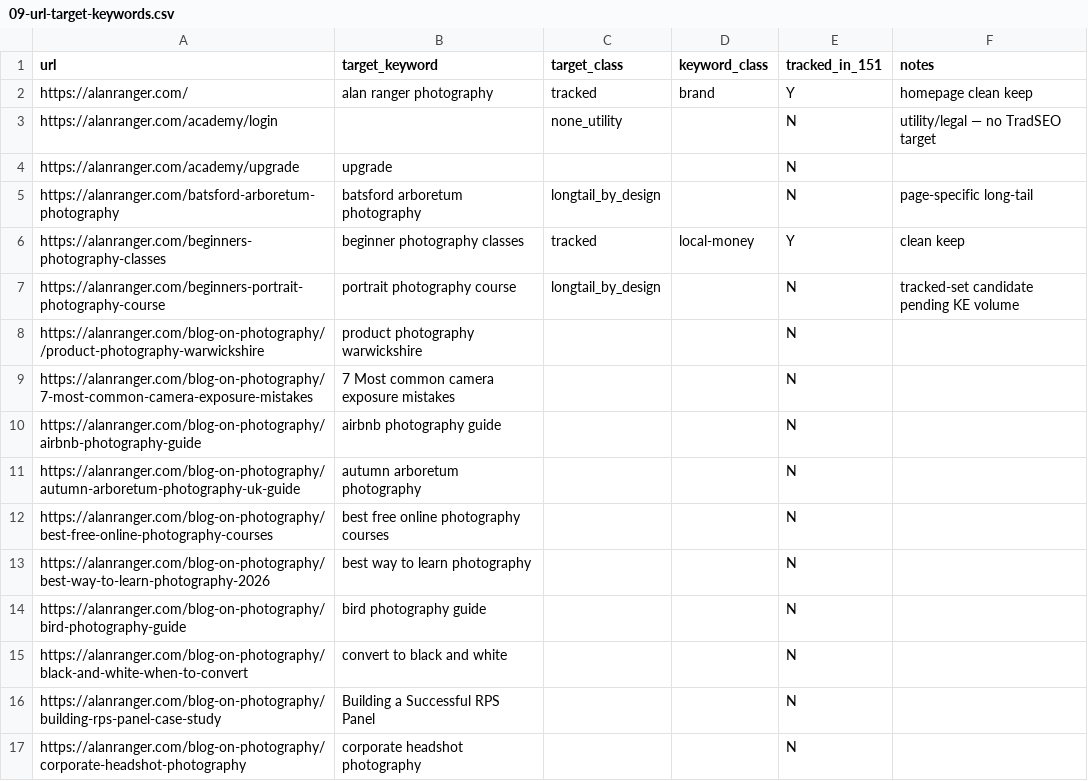
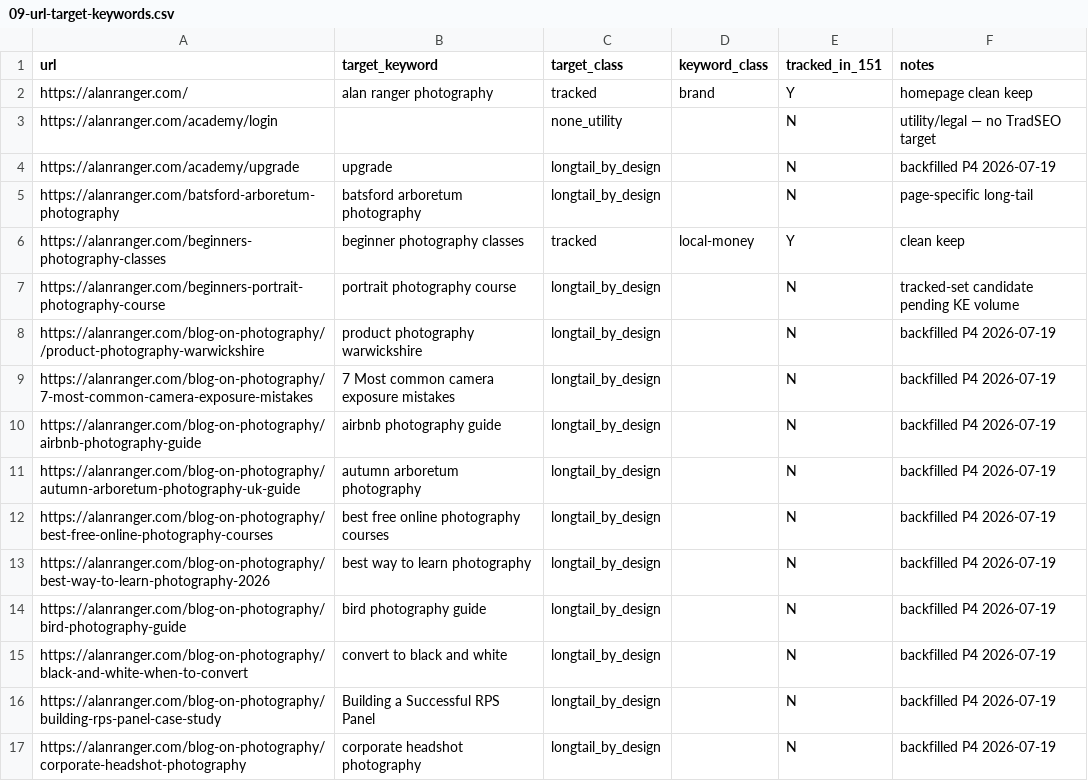
Before and after one commit to alanranger/ai-geo-audit, a CSV file: config/09-url-target-keywords.csv, drawn as a sheet; only a part is shown; the diff covers the shown part only.

Commit message:
feat: Phase 4 config unification tidy + freeze segmentation CSV
Remove runtime reads of frozen segmentation CSV; backfill script for blank target_class; regenerate 09 export; bump BUILD_ID.

```diff
--- a/config/09-url-target-keywords.csv
+++ b/config/09-url-target-keywords.csv
@@ -3,3 +3,3 @@ https://alanranger.com/,alan ranger photography,tracked,brand,Y,homepage clean k
 https://alanranger.com/academy/login,,none_utility,,N,utility/legal — no TradSEO target
-https://alanranger.com/academy/upgrade,upgrade,,,N,
+https://alanranger.com/academy/upgrade,upgrade,longtail_by_design,,N,backfilled P4 2026-07-19
 https://alanranger.com/batsford-arboretum-photography,batsford arboretum photography,longtail_by_design,,N,page-specific long-tail
@@ -7,11 +7,11 @@ https://alanranger.com/beginners-photography-classes,beginner photography classe
 https://alanranger.com/beginners-portrait-photography-course,portrait photography course,longtail_by_design,,N,tracked-set candidate pending KE volume
-https://alanranger.com/blog-on-photography//product-photography-warwickshire,product photography warwickshire,,,N,
-https://alanranger.com/blog-on-photography/7-most-common-camera-exposure-mistakes,7 Most common camera exposure mistakes,,,N,
-https://alanranger.com/blog-on-photography/airbnb-photography-guide,airbnb photography guide,,,N,
-https://alanranger.com/blog-on-photography/autumn-arboretum-photography-uk-guide,autumn arboretum photography,,,N,
-https://alanranger.com/blog-on-photography/best-free-online-photography-courses,best free online photography courses,,,N,
-https://alanranger.com/blog-on-photography/best-way-to-learn-photography-2026,best way to learn photography,,,N,
-https://alanranger.com/blog-on-photography/bird-photography-guide,bird photography guide,,,N,
-https://alanranger.com/blog-on-photography/black-and-white-when-to-convert,convert to black and white,,,N,
-https://alanranger.com/blog-on-photography/building-rps-panel-case-study,Building a Successful RPS Panel,,,N,
-https://alanranger.com/blog-on-photography/corporate-headshot-photography,corporate headshot photography,,,N,
+https://alanranger.com/blog-on-photography//product-photography-warwickshire,product photography warwickshire,longtail_by_design,,N,backfilled P4 2026-07-19
+https://alanranger.com/blog-on-photography/7-most-common-camera-exposure-mistakes,7 Most common camera exposure mistakes,longtail_by_design,,N,backfilled P4 2026-07-19
+https://alanranger.com/blog-on-photography/airbnb-photography-guide,airbnb photography guide,longtail_by_design,,N,backfilled P4 2026-07-19
+https://alanranger.com/blog-on-photography/autumn-arboretum-photography-uk-guide,autumn arboretum photography,longtail_by_design,,N,backfilled P4 2026-07-19
+https://alanranger.com/blog-on-photography/best-free-online-photography-courses,best free online photography courses,longtail_by_design,,N,backfilled P4 2026-07-19
+https://alanranger.com/blog-on-photography/best-way-to-learn-photography-2026,best way to learn photography,longtail_by_design,,N,backfilled P4 2026-07-19
+https://alanranger.com/blog-on-photography/bird-photography-guide,bird photography guide,longtail_by_design,,N,backfilled P4 2026-07-19
+https://alanranger.com/blog-on-photography/black-and-white-when-to-convert,convert to black and white,longtail_by_design,,N,backfilled P4 2026-07-19
+https://alanranger.com/blog-on-photography/building-rps-panel-case-study,Building a Successful RPS Panel,longtail_by_design,,N,backfilled P4 2026-07-19
+https://alanranger.com/blog-on-photography/corporate-headshot-photography,corporate headshot photography,longtail_by_design,,N,backfilled P4 2026-07-19
```
Also changed, not shown: 92 edited cells elsewhere in this file, 5 other files.
